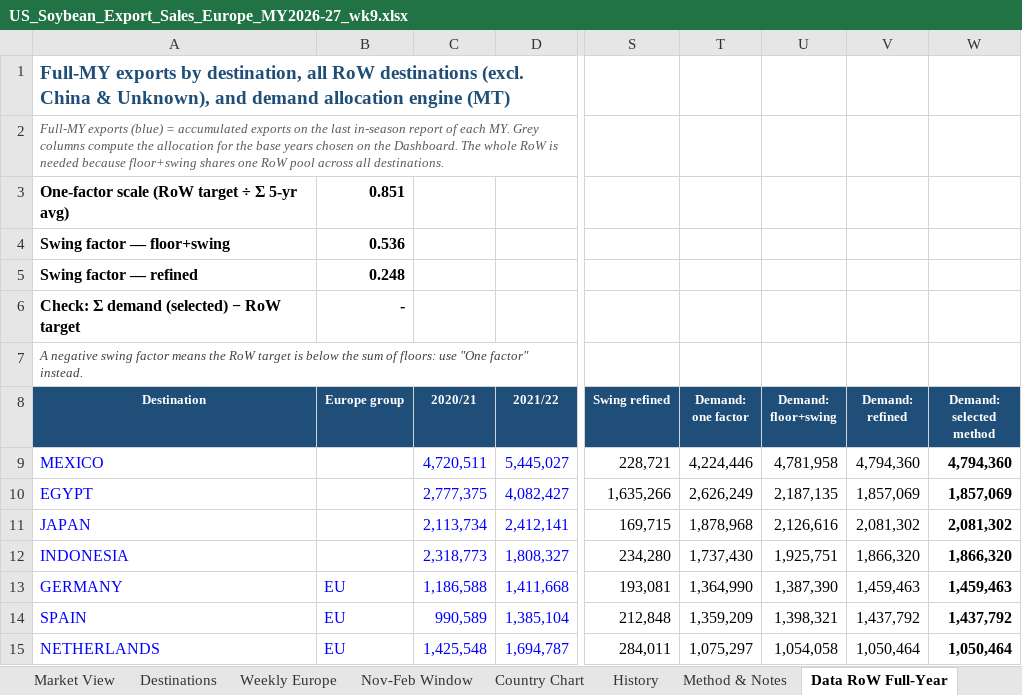
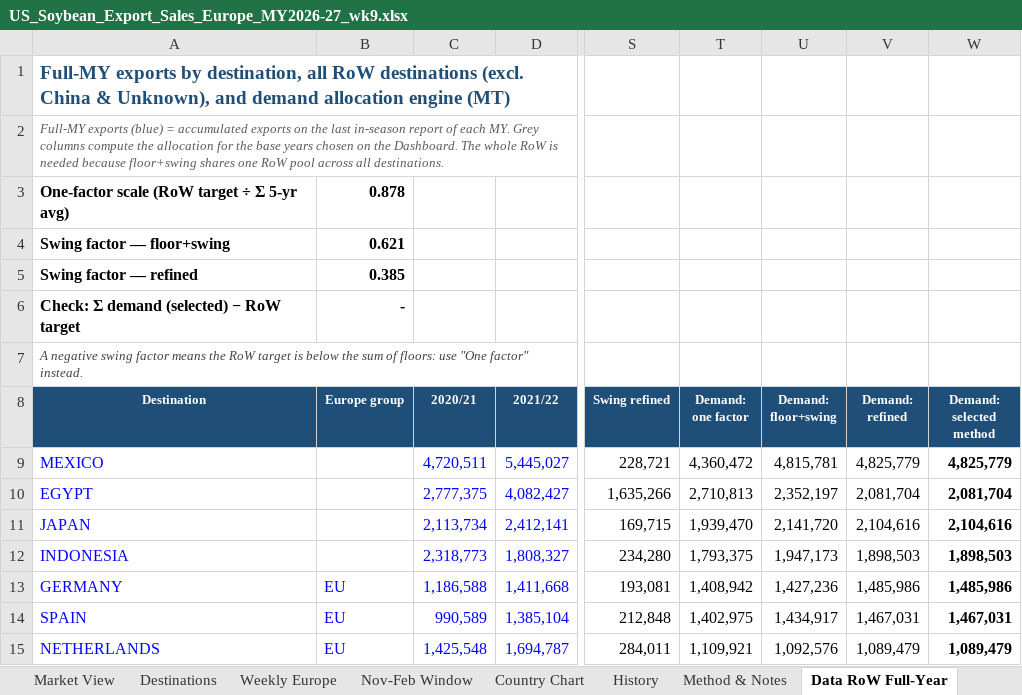
Before and after one commit to gg1980-coder/claude, an Excel workbook: export-sales/US_Soybean_Export_Sales_Europe_MY2026-27_wk9.xlsx, sheet Data RoW Full-Year, drawn as a sheet; only a part is shown, gaps mark what is left out; values as stored, in another font and other column widths than the file's, no borders; the diff covers the shown part only; the diff names each change by its address in the sheet, - before the commit and + after, or states it on an @@ line.

```diff
--- a/export-sales/US_Soybean_Export_Sales_Europe_MY2026-27_wk9.xlsx (sheet Data RoW Full-Year)
+++ b/export-sales/US_Soybean_Export_Sales_Europe_MY2026-27_wk9.xlsx (sheet Data RoW Full-Year)
-B3 (Europe group): 0.851
+B3 (Europe group): 0.878
-B4 (Europe group): 0.536
+B4 (Europe group): 0.621
-B5 (Europe group): 0.248
+B5 (Europe group): 0.385
-T9 (Demand: one factor): 4,224,446
+T9 (Demand: one factor): 4,360,472
-U9 (Demand: floor+swing): 4,781,958
+U9 (Demand: floor+swing): 4,815,781
-V9 (Demand: refined): 4,794,360
+V9 (Demand: refined): 4,825,779
-W9 (Demand: selected method): 4,794,360
+W9 (Demand: selected method): 4,825,779
-T10 (Demand: one factor): 2,626,249
+T10 (Demand: one factor): 2,710,813
-U10 (Demand: floor+swing): 2,187,135
+U10 (Demand: floor+swing): 2,352,197
-V10 (Demand: refined): 1,857,069
+V10 (Demand: refined): 2,081,704
-W10 (Demand: selected method): 1,857,069
+W10 (Demand: selected method): 2,081,704
-T11 (Demand: one factor): 1,878,968
+T11 (Demand: one factor): 1,939,470
-U11 (Demand: floor+swing): 2,126,616
+U11 (Demand: floor+swing): 2,141,720
-V11 (Demand: refined): 2,081,302
+V11 (Demand: refined): 2,104,616
-W11 (Demand: selected method): 2,081,302
+W11 (Demand: selected method): 2,104,616
-T12 (Demand: one factor): 1,737,430
+T12 (Demand: one factor): 1,793,375
-U12 (Demand: floor+swing): 1,925,751
+U12 (Demand: floor+swing): 1,947,173
-V12 (Demand: refined): 1,866,320
+V12 (Demand: refined): 1,898,503
-W12 (Demand: selected method): 1,866,320
+W12 (Demand: selected method): 1,898,503
-T13 (Demand: one factor): 1,364,990
+T13 (Demand: one factor): 1,408,942
-U13 (Demand: floor+swing): 1,387,390
+U13 (Demand: floor+swing): 1,427,236
-V13 (Demand: refined): 1,459,463
+V13 (Demand: refined): 1,485,986
-W13 (Demand: selected method): 1,459,463
+W13 (Demand: selected method): 1,485,986
-T14 (Demand: one factor): 1,359,209
+T14 (Demand: one factor): 1,402,975
-U14 (Demand: floor+swing): 1,398,321
+U14 (Demand: floor+swing): 1,434,917
-V14 (Demand: refined): 1,437,792
+V14 (Demand: refined): 1,467,031
-W14 (Demand: selected method): 1,437,792
+W14 (Demand: selected method): 1,467,031
-T15 (Demand: one factor): 1,075,297
+T15 (Demand: one factor): 1,109,921
-U15 (Demand: floor+swing): 1,054,058
+U15 (Demand: floor+swing): 1,092,576
-V15 (Demand: refined): 1,050,464
+V15 (Demand: refined): 1,089,479
-W15 (Demand: selected method): 1,050,464
+W15 (Demand: selected method): 1,089,479
```
Also changed, not shown: 6 moved rows and 208 edited cells elsewhere in this sheet, sheet Destinations, sheet Dashboard, sheet Weekly Europe, sheet Country Chart, sheet Market View, sheet Nov-Feb Window, formulas that keep their value, charts or pictures, export-sales/US_Soybean_Export_Sales_Simple_Summary_MY2026-27_wk9.xlsx, export-sales/US_Soybean_Export_Sales_by_Destination_MY2026-27_wk9.xlsx, 3 other files.
